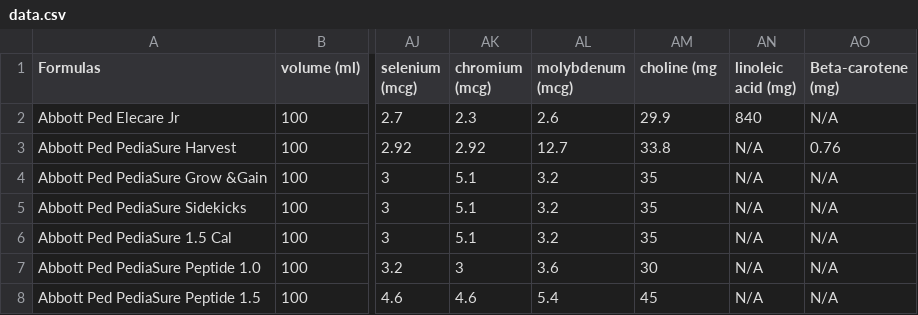
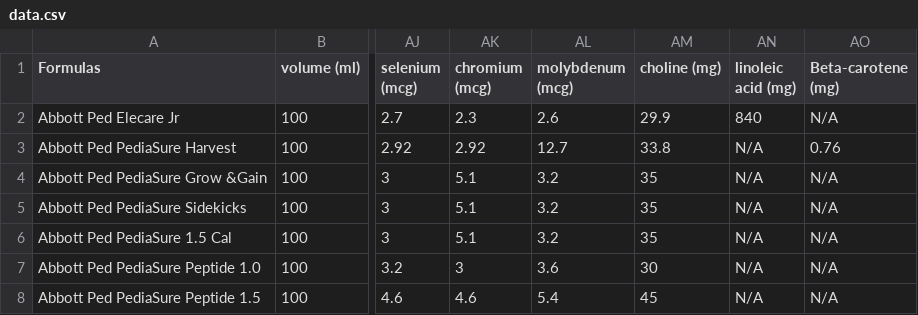
Before and after one commit to BenedictKohler/NutriCalc, a CSV file: assets/data.csv, drawn as a sheet; only a part is shown, gaps mark what is left out; the diff names each change by its address in the sheet, - before the commit and + after, or states it on an @@ line.

```diff
--- a/assets/data.csv
+++ b/assets/data.csv
-AM1: choline (mg
+AM1: choline (mg)
```
Also changed, not shown: 1 other file.
